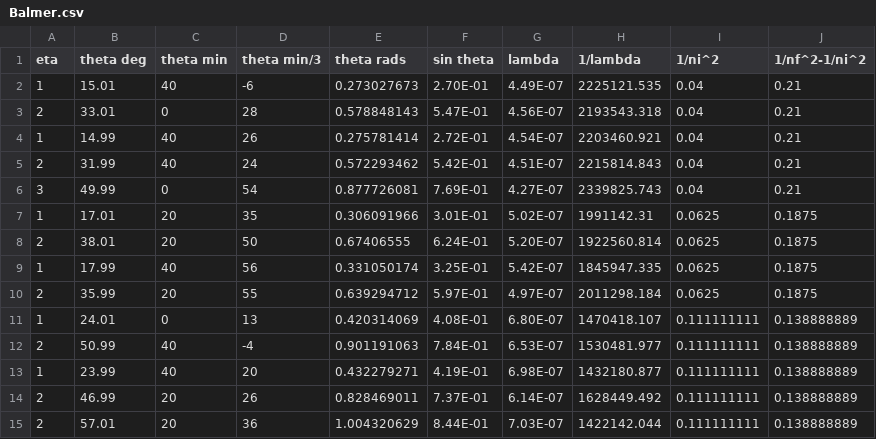
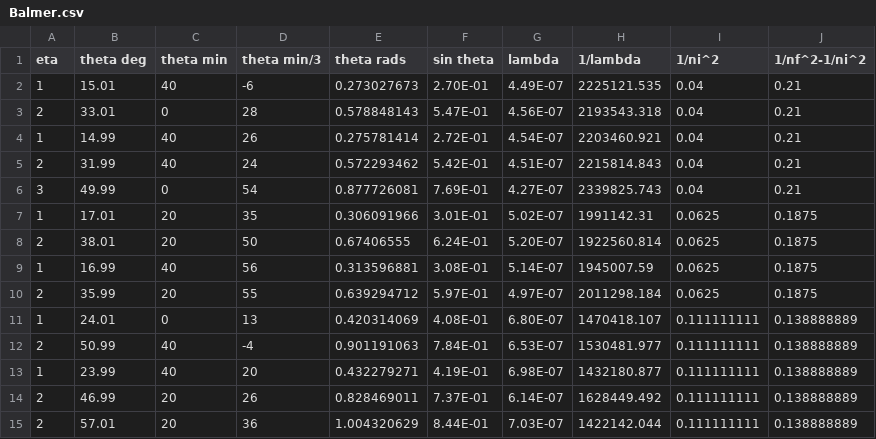
Before and after one commit to iancullinane06/Labs-2ndY, a CSV file: Code/Data/Balmer.csv, drawn as a sheet.

```diff
--- a/Code/Data/Balmer.csv
+++ b/Code/Data/Balmer.csv
@@ -8,3 +8,3 @@ eta,theta deg,theta min,theta min/3,theta rads,sin theta,lambda,1/lambda,1/ni^2,
 2,38.01,20,50,0.67406555,6.24E-01,5.20E-07,1922560.814,0.0625,0.1875
-1,17.99,40,56,0.331050174,3.25E-01,5.42E-07,1845947.335,0.0625,0.1875
+1,16.99,40,56,0.313596881,3.08E-01,5.14E-07,1945007.59,0.0625,0.1875
 2,35.99,20,55,0.639294712,5.97E-01,4.97E-07,2011298.184,0.0625,0.1875
```
Also changed, not shown: Code/Data/balmer_analysis.csv, Code/Data/balmer_per_line.csv, 15 other files.
